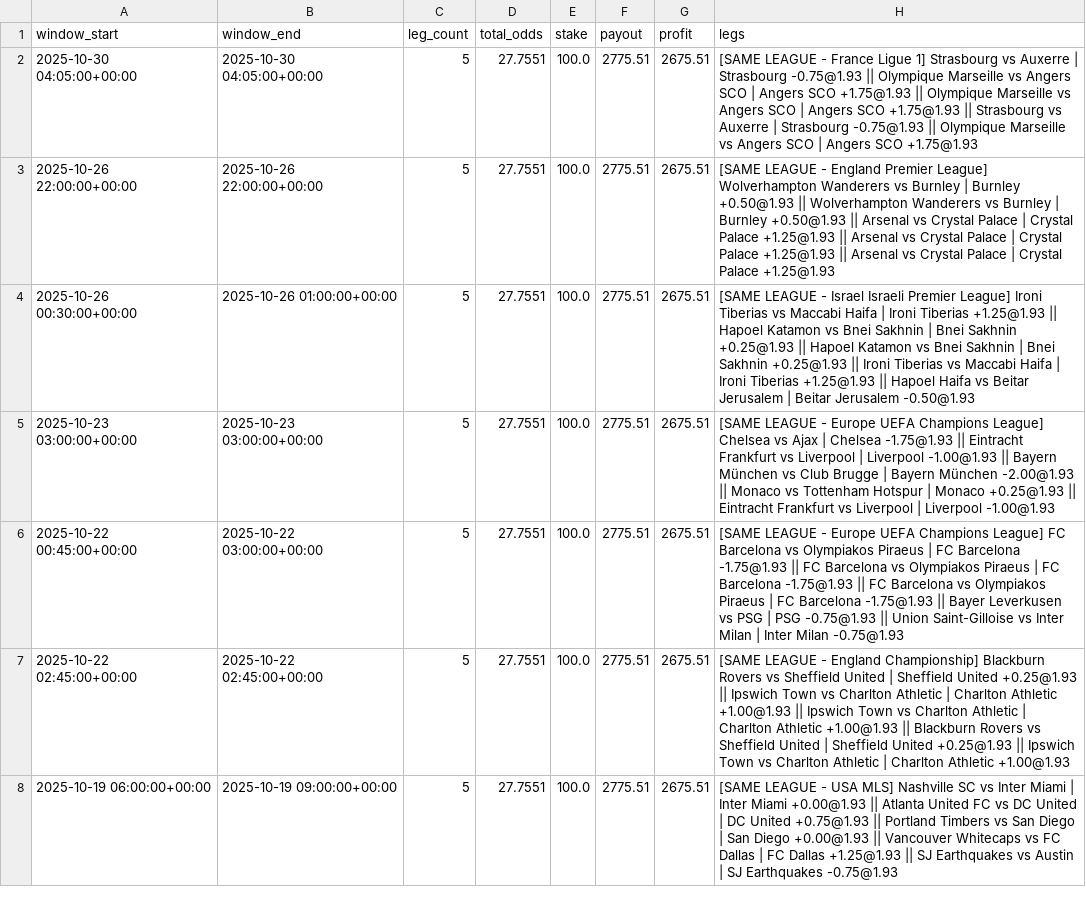
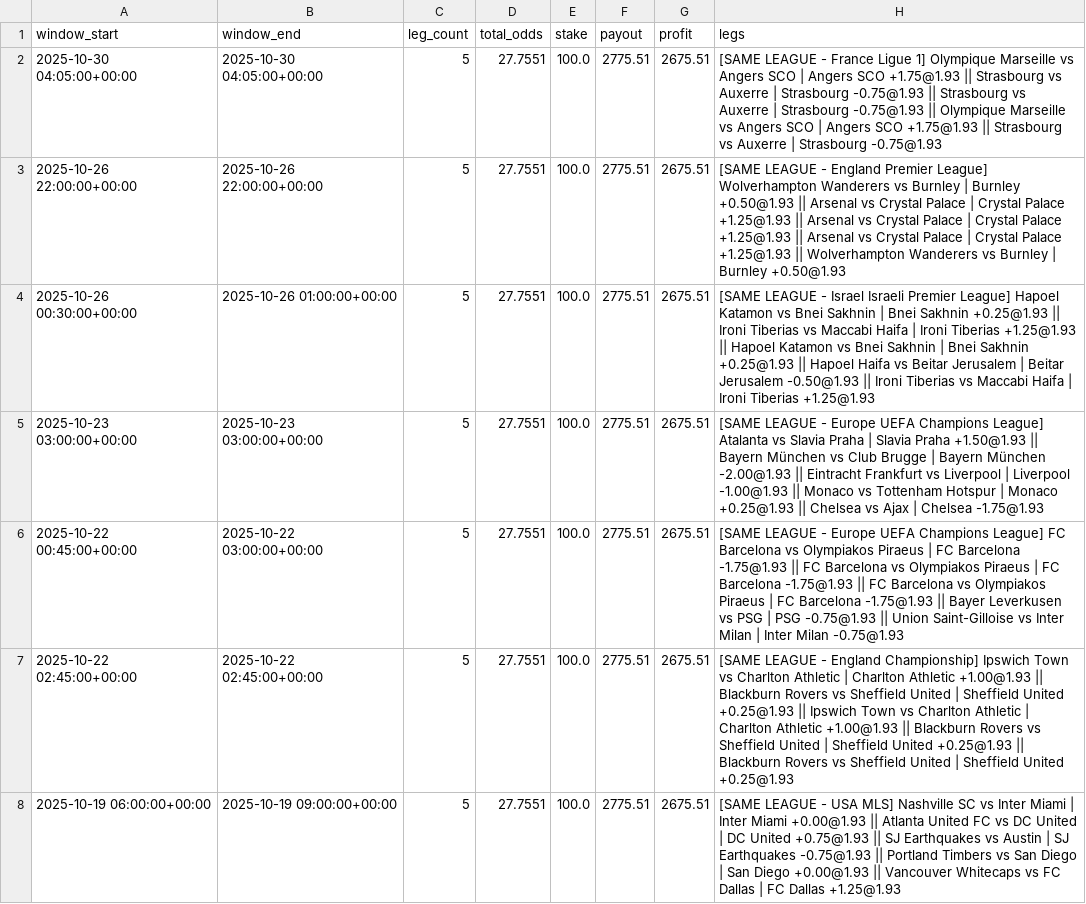
Before and after one commit to pythonchan8888/GBM, a CSV file: site/parlay_wins.csv, drawn as a sheet; only a part is shown; the diff covers the shown part only.

```diff
--- a/site/parlay_wins.csv
+++ b/site/parlay_wins.csv
@@ -1,8 +1,8 @@
 window_start,window_end,leg_count,total_odds,stake,payout,profit,legs
-2025-10-30 04:05:00+00:00,2025-10-30 04:05:00+00:00,5,27.7551,100.0,2775.51,2675.51,[SAME LEAGUE - France Ligue 1] Strasbourg vs Auxerre | Strasbourg -0.75@1.93 || Olympique Marseille vs Angers SCO | Angers SCO +1.75@1.93 || Olympique Marseille vs Angers SCO | Angers SCO +1.75@1.93 || Strasbourg vs Auxerre | Strasbourg -0.75@1.93 || Olympique Marseille vs Angers SCO | Angers SCO +1.75@1.93
-2025-10-26 22:00:00+00:00,2025-10-26 22:00:00+00:00,5,27.7551,100.0,2775.51,2675.51,[SAME LEAGUE - England Premier League] Wolverhampton Wanderers vs Burnley | Burnley +0.50@1.93 || Wolverhampton Wanderers vs Burnley | Burnley +0.50@1.93 || Arsenal vs Crystal Palace | Crystal Palace +1.25@1.93 || Arsenal vs Crystal Palace | Crystal Palace +1.25@1.93 || Arsenal vs Crystal Palace | Crystal Palace +1.25@1.93
-2025-10-26 00:30:00+00:00,2025-10-26 01:00:00+00:00,5,27.7551,100.0,2775.51,2675.51,[SAME LEAGUE - Israel Israeli Premier League] Ironi Tiberias vs Maccabi Haifa | Ironi Tiberias +1.25@1.93 || Hapoel Katamon vs Bnei Sakhnin | Bnei Sakhnin +0.25@1.93 || Hapoel Katamon vs Bnei Sakhnin | Bnei Sakhnin +0.25@1.93 || Ironi Tiberias vs Maccabi Haifa | Ironi Tiberias +1.25@1.93 || Hapoel Haifa vs Beitar Jerusalem | Beitar Jerusalem -0.50@1.93
-2025-10-23 03:00:00+00:00,2025-10-23 03:00:00+00:00,5,27.7551,100.0,2775.51,2675.51,[SAME LEAGUE - Europe UEFA Champions League] Chelsea vs Ajax | Chelsea -1.75@1.93 || Eintracht Frankfurt vs Liverpool | Liverpool -1.00@1.93 || Bayern München vs Club Brugge | Bayern München -2.00@1.93 || Monaco vs Tottenham Hotspur | Monaco +0.25@1.93 || Eintracht Frankfurt vs Liverpool | Liverpool -1.00@1.93
+2025-10-30 04:05:00+00:00,2025-10-30 04:05:00+00:00,5,27.7551,100.0,2775.51,2675.51,[SAME LEAGUE - France Ligue 1] Olympique Marseille vs Angers SCO | Angers SCO +1.75@1.93 || Strasbourg vs Auxerre | Strasbourg -0.75@1.93 || Strasbourg vs Auxerre | Strasbourg -0.75@1.93 || Olympique Marseille vs Angers SCO | Angers SCO +1.75@1.93 || Strasbourg vs Auxerre | Strasbourg -0.75@1.93
+2025-10-26 22:00:00+00:00,2025-10-26 22:00:00+00:00,5,27.7551,100.0,2775.51,2675.51,[SAME LEAGUE - England Premier League] Wolverhampton Wanderers vs Burnley | Burnley +0.50@1.93 || Arsenal vs Crystal Palace | Crystal Palace +1.25@1.93 || Arsenal vs Crystal Palace | Crystal Palace +1.25@1.93 || Arsenal vs Crystal Palace | Crystal Palace +1.25@1.93 || Wolverhampton Wanderers vs Burnley | Burnley +0.50@1.93
+2025-10-26 00:30:00+00:00,2025-10-26 01:00:00+00:00,5,27.7551,100.0,2775.51,2675.51,[SAME LEAGUE - Israel Israeli Premier League] Hapoel Katamon vs Bnei Sakhnin | Bnei Sakhnin +0.25@1.93 || Ironi Tiberias vs Maccabi Haifa | Ironi Tiberias +1.25@1.93 || Hapoel Katamon vs Bnei Sakhnin | Bnei Sakhnin +0.25@1.93 || Hapoel Haifa vs Beitar Jerusalem | Beitar Jerusalem -0.50@1.93 || Ironi Tiberias vs Maccabi Haifa | Ironi Tiberias +1.25@1.93
+2025-10-23 03:00:00+00:00,2025-10-23 03:00:00+00:00,5,27.7551,100.0,2775.51,2675.51,[SAME LEAGUE - Europe UEFA Champions League] Atalanta vs Slavia Praha | Slavia Praha +1.50@1.93 || Bayern München vs Club Brugge | Bayern München -2.00@1.93 || Eintracht Frankfurt vs Liverpool | Liverpool -1.00@1.93 || Monaco vs Tottenham Hotspur | Monaco +0.25@1.93 || Chelsea vs Ajax | Chelsea -1.75@1.93
 2025-10-22 00:45:00+00:00,2025-10-22 03:00:00+00:00,5,27.7551,100.0,2775.51,2675.51,[SAME LEAGUE - Europe UEFA Champions League] FC Barcelona vs Olympiakos Piraeus | FC Barcelona -1.75@1.93 || FC Barcelona vs Olympiakos Piraeus | FC Barcelona -1.75@1.93 || FC Barcelona vs Olympiakos Piraeus | FC Barcelona -1.75@1.93 || Bayer Leverkusen vs PSG | PSG -0.75@1.93 || Union Saint-Gilloise vs Inter Milan | Inter Milan -0.75@1.93
-2025-10-22 02:45:00+00:00,2025-10-22 02:45:00+00:00,5,27.7551,100.0,2775.51,2675.51,[SAME LEAGUE - England Championship] Blackburn Rovers vs Sheffield United | Sheffield United +0.25@1.93 || Ipswich Town vs Charlton Athletic | Charlton Athletic +1.00@1.93 || Ipswich Town vs Charlton Athletic | Charlton Athletic +1.00@1.93 || Blackburn Rovers vs Sheffield United | Sheffield United +0.25@1.93 || Ipswich Town vs Charlton Athletic | Charlton Athletic +1.00@1.93
-2025-10-19 06:00:00+00:00,2025-10-19 09:00:00+00:00,5,27.7551,100.0,2775.51,2675.51,[SAME LEAGUE - USA MLS] Nashville SC vs Inter Miami | Inter Miami +0.00@1.93 || Atlanta United FC vs DC United | DC United +0.75@1.93 || Portland Timbers vs San Diego | San Diego +0.00@1.93 || Vancouver Whitecaps vs FC Dallas | FC Dallas +1.25@1.93 || SJ Earthquakes vs Austin | SJ Earthquakes -0.75@1.93
+2025-10-22 02:45:00+00:00,2025-10-22 02:45:00+00:00,5,27.7551,100.0,2775.51,2675.51,[SAME LEAGUE - England Championship] Ipswich Town vs Charlton Athletic | Charlton Athletic +1.00@1.93 || Blackburn Rovers vs Sheffield United | Sheffield United +0.25@1.93 || Ipswich Town vs Charlton Athletic | Charlton Athletic +1.00@1.93 || Blackburn Rovers vs Sheffield United | Sheffield United +0.25@1.93 || Blackburn Rovers vs Sheffield United | Sheffield United +0.25@1.93
+2025-10-19 06:00:00+00:00,2025-10-19 09:00:00+00:00,5,27.7551,100.0,2775.51,2675.51,[SAME LEAGUE - USA MLS] Nashville SC vs Inter Miami | Inter Miami +0.00@1.93 || Atlanta United FC vs DC United | DC United +0.75@1.93 || SJ Earthquakes vs Austin | SJ Earthquakes -0.75@1.93 || Portland Timbers vs San Diego | San Diego +0.00@1.93 || Vancouver Whitecaps vs FC Dallas | FC Dallas +1.25@1.93
```
Also changed, not shown: 17 edited cells elsewhere in this file, site/kings_call_debug.csv, site/latest_recommendations.csv, 26 other files.
